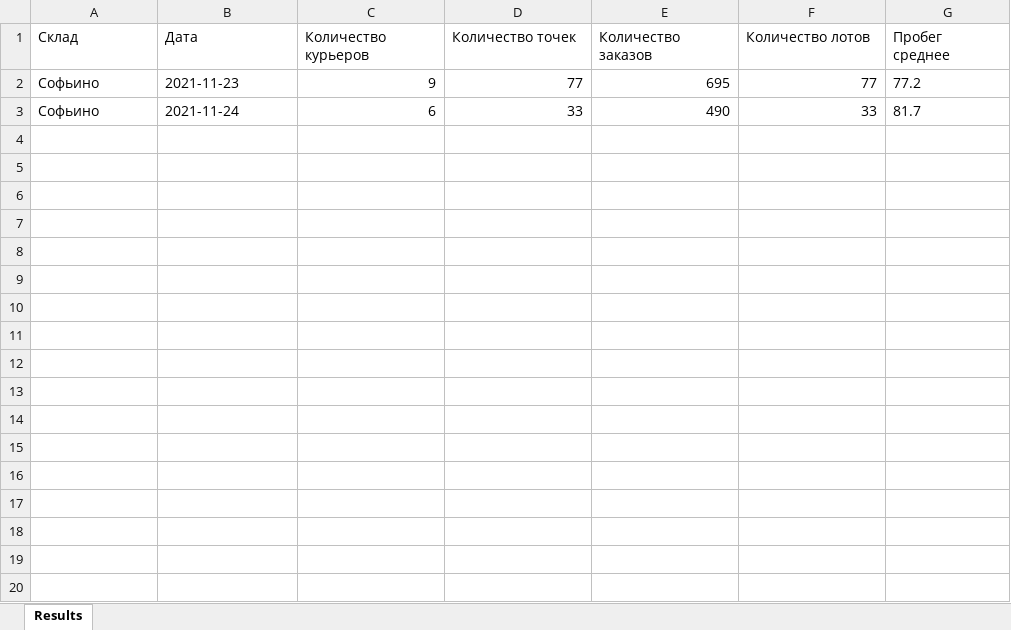
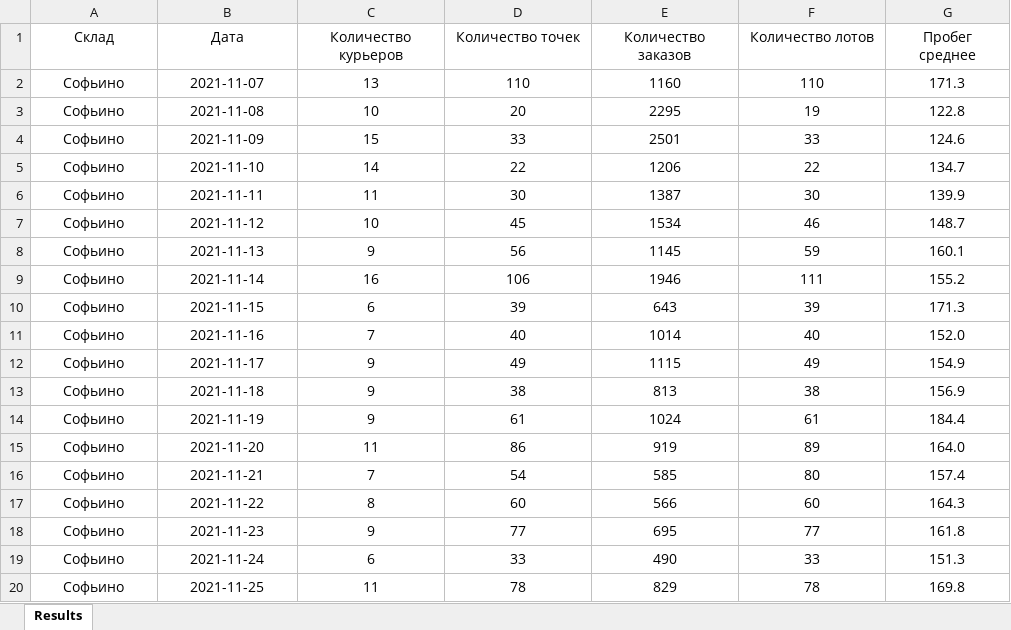
Before and after one commit to Dencyh/routing-statistics, an Excel workbook: Result.xlsx, sheet Results, drawn as a sheet; only a part is shown; values as stored, in another font and other column widths than the file's, no borders; addresses are those after the commit; the diff covers the shown part only; the diff names each change by its address in the sheet, - before the commit and + after, or states it on an @@ line.

```diff
--- a/Result.xlsx (sheet Results)
+++ b/Result.xlsx (sheet Results)
-A1:G1 alignment: left
+A1:G1 alignment: center
+row 2: Софьино | 2021-11-07 | 13 | 110 | 1160 | 110 | 171.3
+row 3: Софьино | 2021-11-08 | 10 | 20 | 2295 | 19 | 122.8
+row 4: Софьино | 2021-11-09 | 15 | 33 | 2501 | 33 | 124.6
+row 5: Софьино | 2021-11-10 | 14 | 22 | 1206 | 22 | 134.7
+row 6: Софьино | 2021-11-11 | 11 | 30 | 1387 | 30 | 139.9
+row 7: Софьино | 2021-11-12 | 10 | 45 | 1534 | 46 | 148.7
+row 8: Софьино | 2021-11-13 | 9 | 56 | 1145 | 59 | 160.1
+row 9: Софьино | 2021-11-14 | 16 | 106 | 1946 | 111 | 155.2
+row 10: Софьино | 2021-11-15 | 6 | 39 | 643 | 39 | 171.3
+row 11: Софьино | 2021-11-16 | 7 | 40 | 1014 | 40 | 152.0
+row 12: Софьино | 2021-11-17 | 9 | 49 | 1115 | 49 | 154.9
+row 13: Софьино | 2021-11-18 | 9 | 38 | 813 | 38 | 156.9
+row 14: Софьино | 2021-11-19 | 9 | 61 | 1024 | 61 | 184.4
+row 15: Софьино | 2021-11-20 | 11 | 86 | 919 | 89 | 164.0
+row 16: Софьино | 2021-11-21 | 7 | 54 | 585 | 80 | 157.4
+row 17: Софьино | 2021-11-22 | 8 | 60 | 566 | 60 | 164.3
-A18:B19 alignment: left
+A18:B19 alignment: center
-C18:F19 alignment: right
+C18:F19 alignment: center
-G18 (Пробег среднее): 77.2
+G18 (Пробег среднее): 161.8
-G18:G19 alignment: left
+G18:G19 alignment: center
-G19 (Пробег среднее): 81.7
+G19 (Пробег среднее): 151.3
+row 20: Софьино | 2021-11-25 | 11 | 78 | 829 | 78 | 169.8
```
Also changed, not shown: 19 added rows elsewhere in this sheet, 41 other files.
